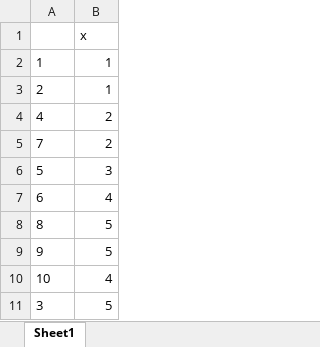
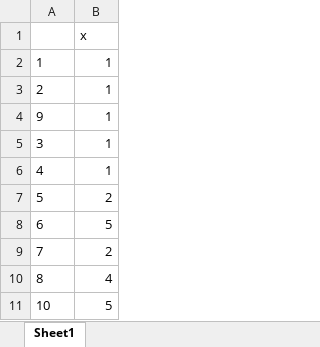
Before and after one commit to varali/lda-lsa, an Excel workbook: ldaresults_test_set_sorted_curatedafg_100.xlsx, sheet Sheet1, drawn as a sheet; values as stored, in another font and other column widths than the file's, no borders; removed rows and columns are numbered as before the commit, all else as after; the diff names each change by its address in the sheet, - before the commit and + after, or states it on an @@ line.

```diff
--- a/ldaresults_test_set_sorted_curatedafg_100.xlsx (sheet Sheet1)
+++ b/ldaresults_test_set_sorted_curatedafg_100.xlsx (sheet Sheet1)
+row 4: 9 | 1
+row 5: 3 | 1
-B6: 2
+B6: 1
+row 7: 5 | 2
+row 8: 6 | 5
-row 6: 5 | 3
-row 7: 6 | 4
-B10: 5
+B10: 4
-row 9: 9 | 5
-B11: 4
+B11: 5
-row 11: 3 | 5
```
Also changed, not shown: ldaresults_curatedafg_100_5.xlsx, ldaresults_sorted_curatedafg_100.xlsx, 1 other file.
